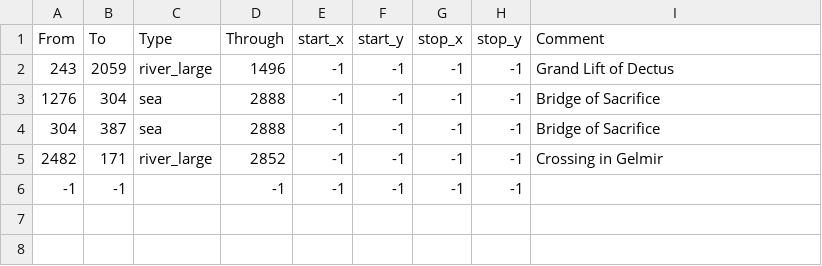
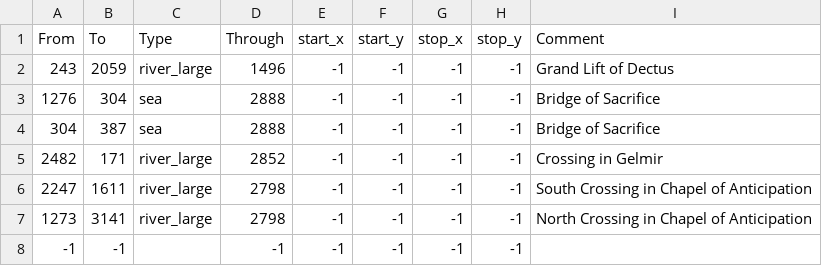
Before and after one commit to StellaSAX/Elden-Ring-CK3, a CSV file: Elden Ring CK3/map_data/adjacencies.csv, drawn as a sheet.

```diff
--- a/Elden Ring CK3/map_data/adjacencies.csv
+++ b/Elden Ring CK3/map_data/adjacencies.csv
@@ -5,2 +5,4 @@ From;To;Type;Through;start_x;start_y;stop_x;stop_y;Comment
 2482;171;river_large;2852;-1;-1;-1;-1;Crossing in Gelmir
+2247;1611;river_large;2798;-1;-1;-1;-1;South Crossing in Chapel of Anticipation
+1273;3141;river_large;2798;-1;-1;-1;-1;North Crossing in Chapel of Anticipation
 -1;-1;;-1;-1;-1;-1;-1;
```
Also changed, not shown: 9 other files.
